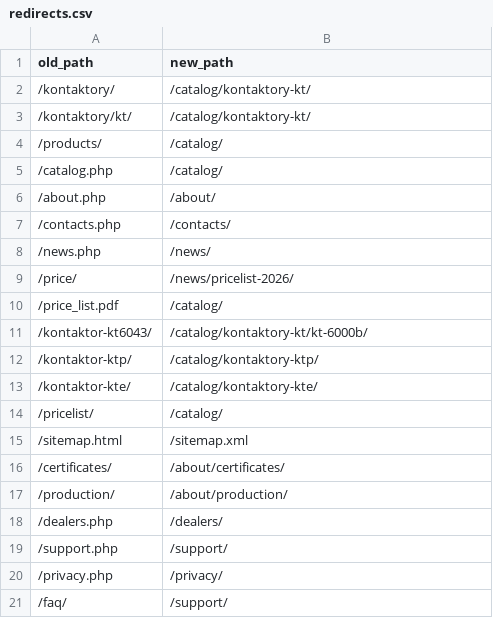
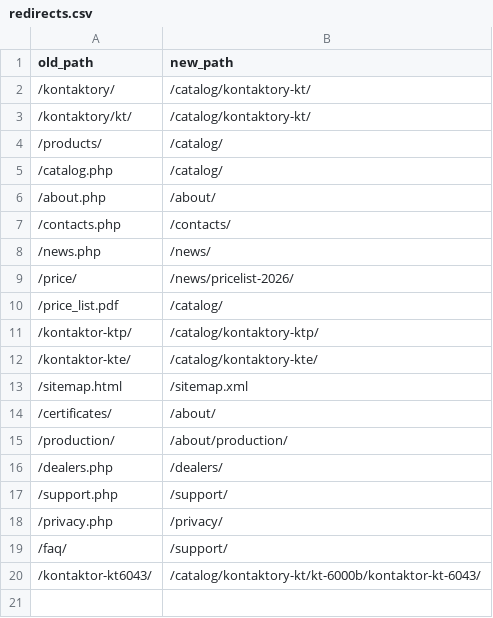
Before and after one commit to Alikdseq/ceh, a CSV file: data/redirects.csv, drawn as a sheet.

```diff
--- a/data/redirects.csv
+++ b/data/redirects.csv
@@ -10,8 +10,6 @@ old_path,new_path
 /price_list.pdf,/catalog/
-/kontaktor-kt6043/,/catalog/kontaktory-kt/kt-6000b/
 /kontaktor-ktp/,/catalog/kontaktory-ktp/
 /kontaktor-kte/,/catalog/kontaktory-kte/
-/pricelist/,/catalog/
 /sitemap.html,/sitemap.xml
-/certificates/,/about/certificates/
+/certificates/,/about/
 /production/,/about/production/
@@ -21 +19,2 @@ old_path,new_path
 /faq/,/support/
+/kontaktor-kt6043/,/catalog/kontaktory-kt/kt-6000b/kontaktor-kt-6043/
```
Also changed, not shown: 16 other files.
